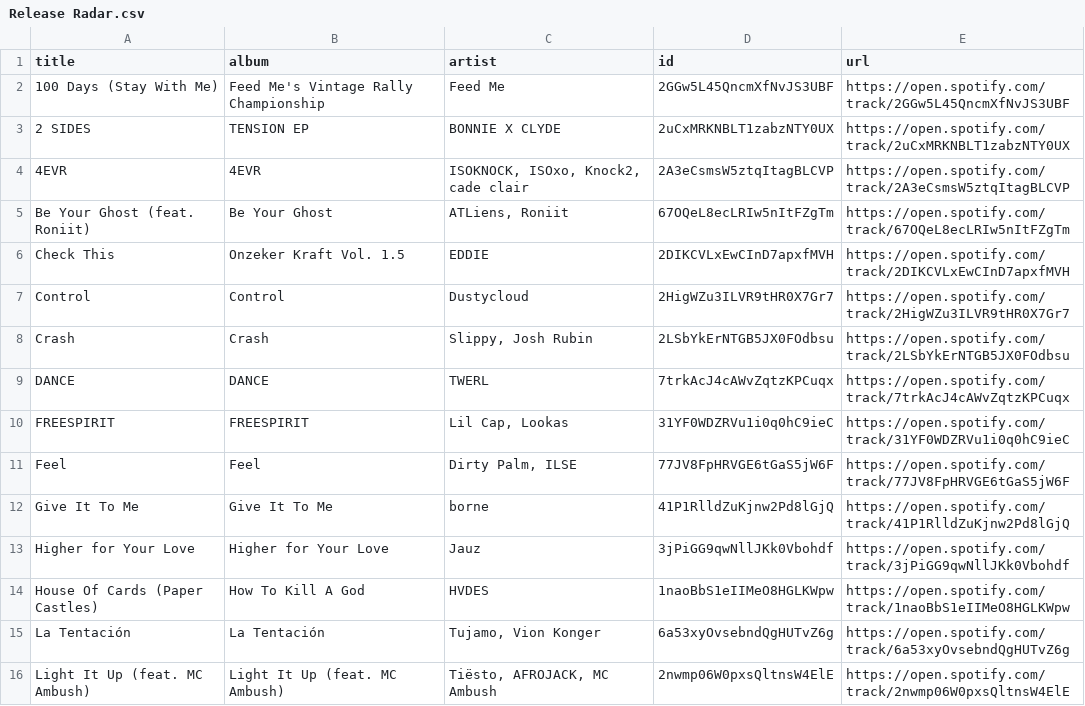
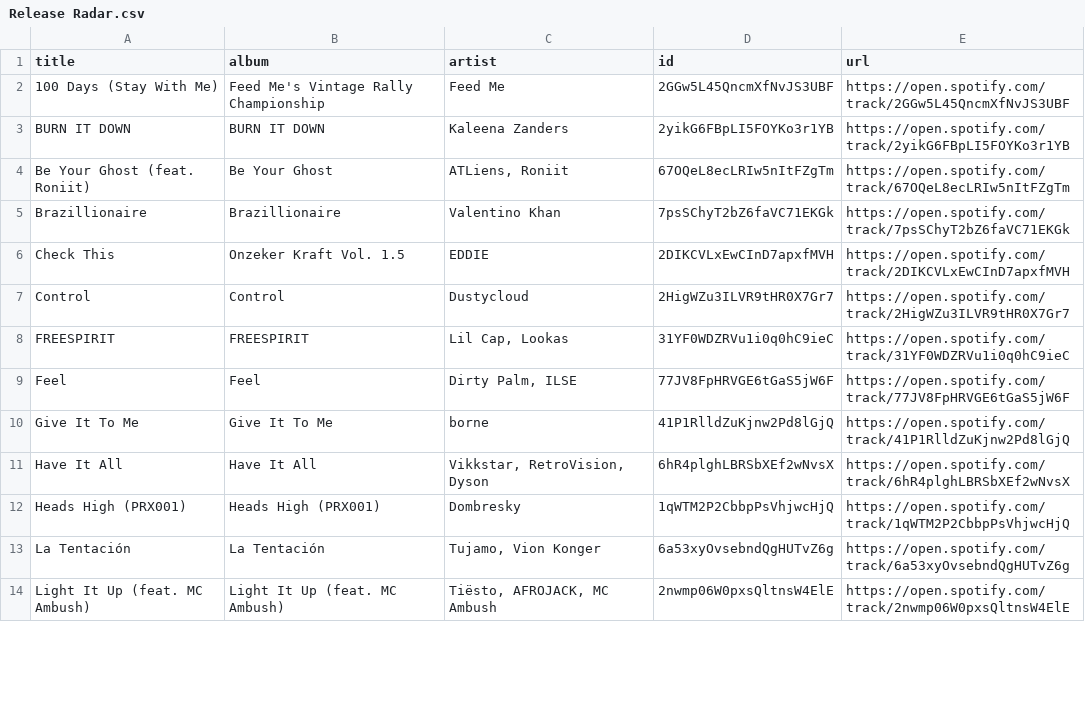
Before and after one commit to unex/dews_beats, a CSV file: playlists/Release Radar.csv, drawn as a sheet; only a part is shown; removed rows and columns are numbered as before the commit, all else as after; the diff covers the shown part only; the diff names each change by its address in the sheet, - before the commit and + after, or states it on an @@ line.

```diff
--- a/playlists/Release Radar.csv
+++ b/playlists/Release Radar.csv
-row 3: 2 SIDES | TENSION EP | BONNIE X CLYDE | 2uCxMRKNBLT1zabzNTY0UX | https://open.spotify.com/track/2uCxMRKNBLT1zabzNTY0UX
-row 4: 4EVR | 4EVR | ISOKNOCK, ISOxo, Knock2, cade clair | 2A3eCsmsW5ztqItagBLCVP | https://open.spotify.com/track/2A3eCsmsW5ztqItagBLCVP
+row 3: BURN IT DOWN | BURN IT DOWN | Kaleena Zanders | 2yikG6FBpLI5FOYKo3r1YB | https://open.spotify.com/track/2yikG6FBpLI5FOYKo3r1YB
+row 5: Brazillionaire | Brazillionaire | Valentino Khan | 7psSChyT2bZ6faVC71EKGk | https://open.spotify.com/track/7psSChyT2bZ6faVC71EKGk
-row 8: Crash | Crash | Slippy, Josh Rubin | 2LSbYkErNTGB5JX0FOdbsu | https://open.spotify.com/track/2LSbYkErNTGB5JX0FOdbsu
-row 9: DANCE | DANCE | TWERL | 7trkAcJ4cAWvZqtzKPCuqx | https://open.spotify.com/track/7trkAcJ4cAWvZqtzKPCuqx
-row 13: Higher for Your Love | Higher for Your Love | Jauz | 3jPiGG9qwNllJKk0Vbohdf | https://open.spotify.com/track/3jPiGG9qwNllJKk0Vbohdf
-row 14: House Of Cards (Paper Castles) | How To Kill A God | HVDES | 1naoBbS1eIIMeO8HGLKWpw | https://open.spotify.com/track/1naoBbS1eIIMeO8HGLKWpw
+row 11: Have It All | Have It All | Vikkstar, RetroVision, Dyson | 6hR4plghLBRSbXEf2wNvsX | https://open.spotify.com/track/6hR4plghLBRSbXEf2wNvsX
+row 12: Heads High (PRX001) | Heads High (PRX001) | Dombresky | 1qWTM2P2CbbpPsVhjwcHjQ | https://open.spotify.com/track/1qWTM2P2CbbpPsVhjwcHjQ
```
Also changed, not shown: 4 added rows and 2 removed rows elsewhere in this file, playlists/idk2.csv.
